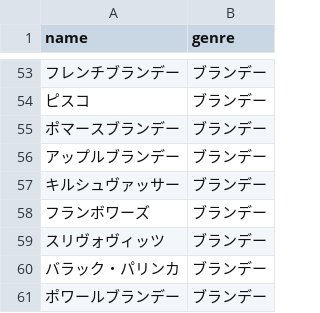
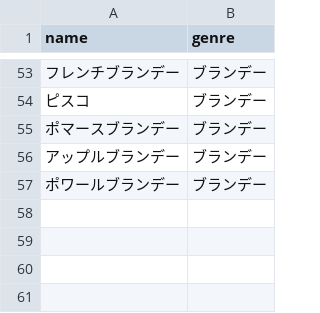
Before and after one commit to bitter-or-sweet/sakananet, a CSV file: alcohols.csv, drawn as a sheet; only a part is shown, gaps mark what is left out.

```diff
--- a/alcohols.csv
+++ b/alcohols.csv
@@ -56,6 +56,2 @@ name,genre
 アップルブランデー,ブランデー
-キルシュヴァッサー,ブランデー
-フランボワーズ,ブランデー
-スリヴォヴィッツ,ブランデー
-バラック・パリンカ,ブランデー
 ポワールブランデー,ブランデー
```
Also changed, not shown: 1 other file.
